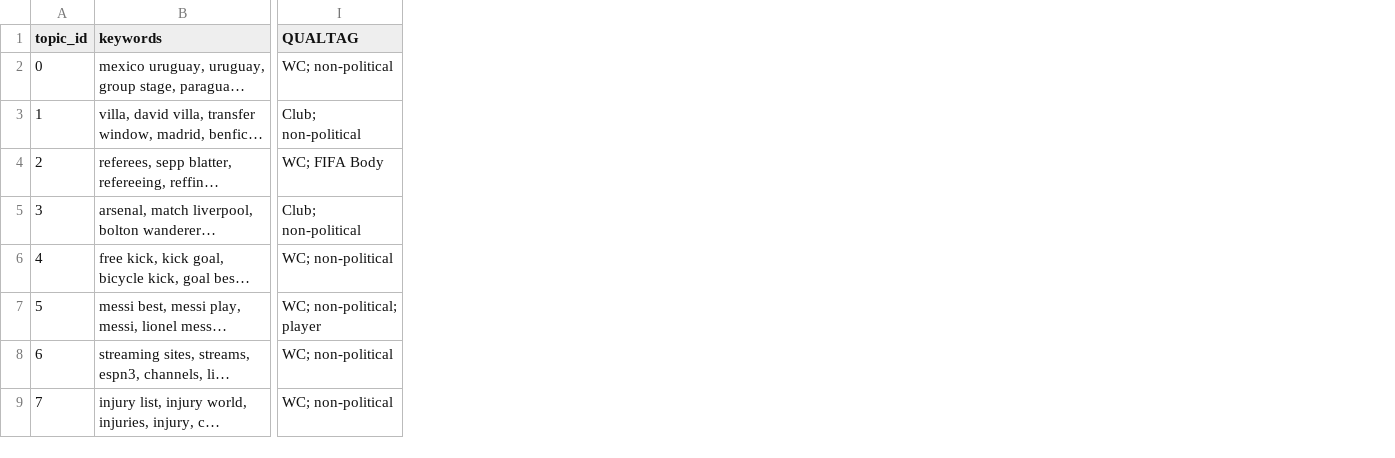
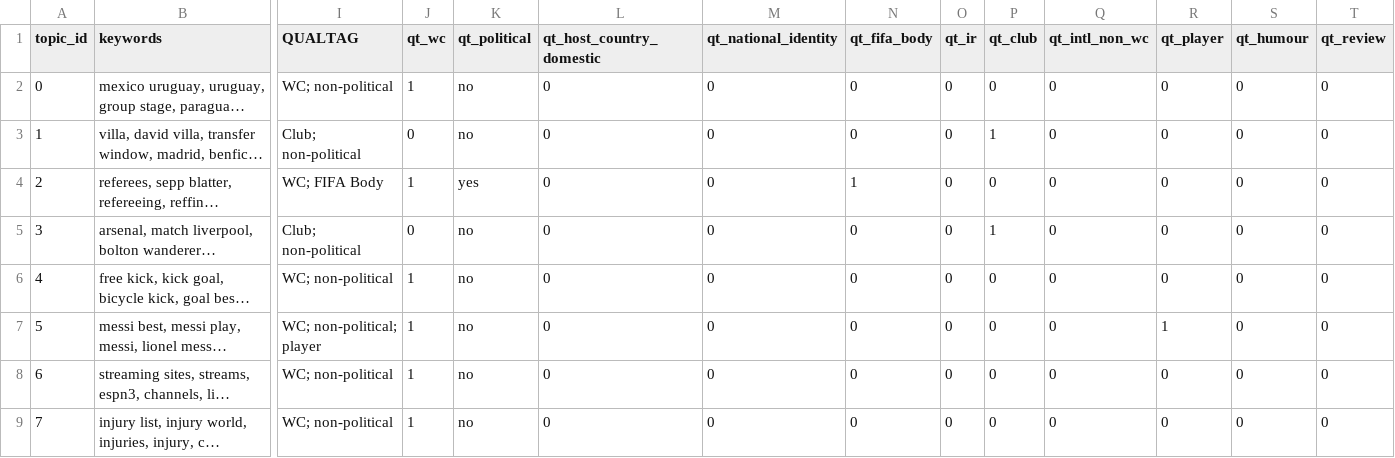
Before and after one commit to alannemi/fifa-reddit-communities, a CSV file: results/analysis/manual review/BIN1_topics_labelled_TP_BA.csv, drawn as a sheet; only a part is shown, gaps mark what is left out; long unchanged cells end in …; the diff names each change by its address in the sheet, - before the commit and + after, or states it on an @@ line.

```diff
--- a/results/analysis/manual review/BIN1_topics_labelled_TP_BA.csv
+++ b/results/analysis/manual review/BIN1_topics_labelled_TP_BA.csv
+column J (qt_wc), rows 2-9: 1 | 0 | 1 | 0 | 1 | 1 | 1 | 1
+column K (qt_political), rows 2-9: no | no | yes | no | no | no | no | no
+column L (qt_host_country_domestic), rows 2-9: all 0
+column M (qt_national_identity), rows 2-9: all 0
+column N (qt_fifa_body), rows 2-9: 0 | 0 | 1 | 0 | 0 | 0 | 0 | 0
+column O (qt_ir), rows 2-9: all 0
+column P (qt_club), rows 2-9: 0 | 1 | 0 | 1 | 0 | 0 | 0 | 0
+column Q (qt_intl_non_wc), rows 2-9: all 0
+column R (qt_player), rows 2-9: 0 | 0 | 0 | 0 | 0 | 1 | 0 | 0
+column S (qt_humour), rows 2-9: all 0
+column T (qt_review), rows 2-9: all 0
```
Also changed, not shown: results/analysis/manual review/BIN7_topics_labelled_TP.csv, results/analysis/manual review/BIN9_topics_labelled_TP.csv, 11 other files.
